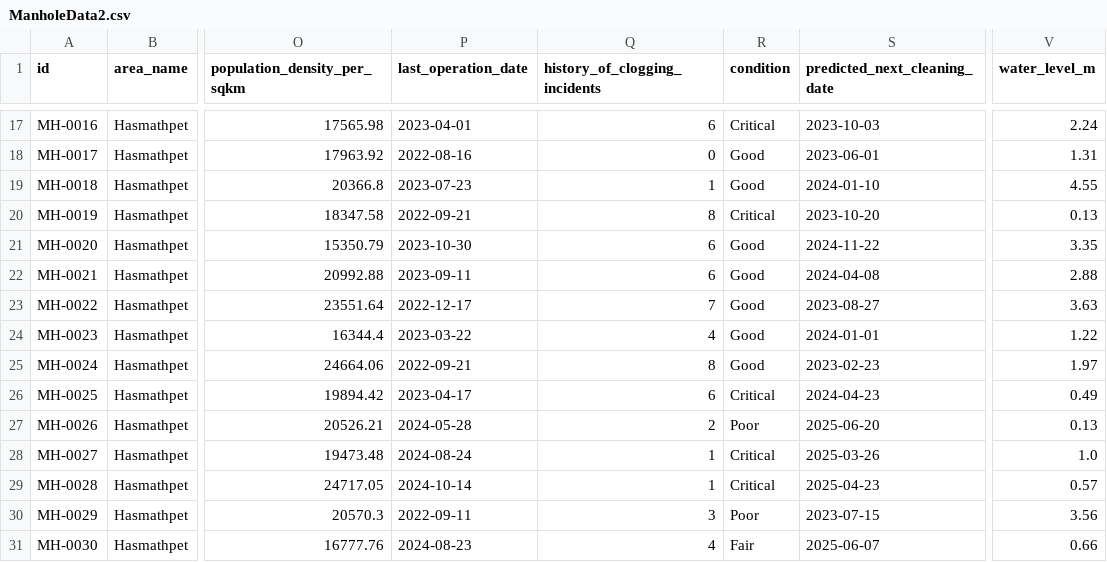
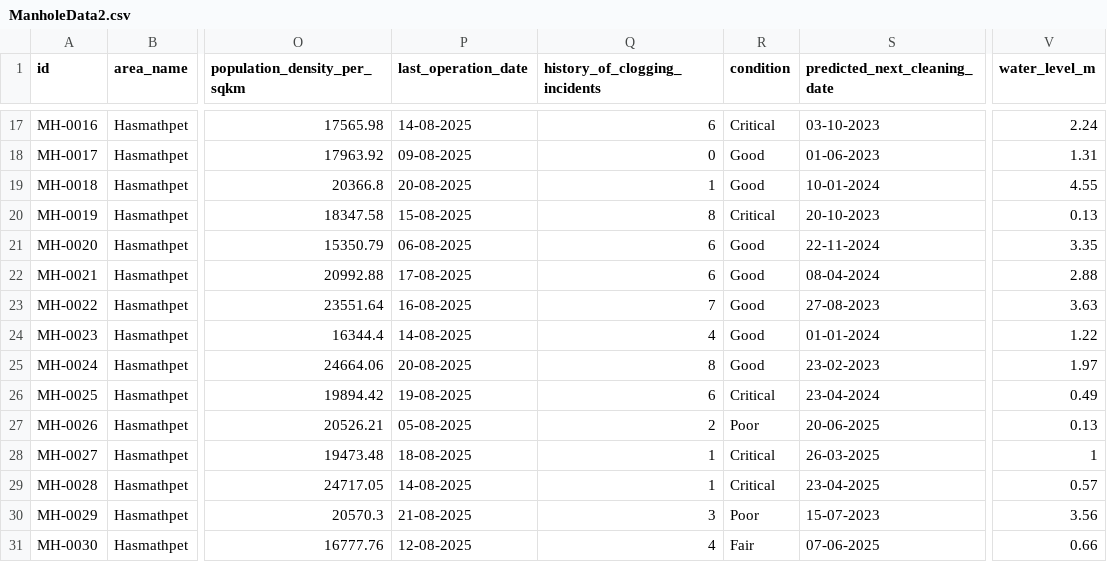
Before and after one commit to shudhanvi/SHUDH_ANVI_MAIN, a CSV file: public/datafiles/ManholeData2.csv, drawn as a sheet; only a part is shown, gaps mark what is left out; the diff covers the shown part only; the diff names each change by its address in the sheet, - before the commit and + after, or states it on an @@ line.

```diff
--- a/public/datafiles/ManholeData2.csv
+++ b/public/datafiles/ManholeData2.csv
-P17 (last_operation_date): 2023-04-01
+P17 (last_operation_date): 14-08-2025
-S17 (predicted_next_cleaning_date): 2023-10-03
+S17 (predicted_next_cleaning_date): 03-10-2023
-P18 (last_operation_date): 2022-08-16
+P18 (last_operation_date): 09-08-2025
-S18 (predicted_next_cleaning_date): 2023-06-01
+S18 (predicted_next_cleaning_date): 01-06-2023
-P19 (last_operation_date): 2023-07-23
+P19 (last_operation_date): 20-08-2025
-S19 (predicted_next_cleaning_date): 2024-01-10
+S19 (predicted_next_cleaning_date): 10-01-2024
-P20 (last_operation_date): 2022-09-21
+P20 (last_operation_date): 15-08-2025
-S20 (predicted_next_cleaning_date): 2023-10-20
+S20 (predicted_next_cleaning_date): 20-10-2023
-P21 (last_operation_date): 2023-10-30
+P21 (last_operation_date): 06-08-2025
-S21 (predicted_next_cleaning_date): 2024-11-22
+S21 (predicted_next_cleaning_date): 22-11-2024
-P22 (last_operation_date): 2023-09-11
+P22 (last_operation_date): 17-08-2025
-S22 (predicted_next_cleaning_date): 2024-04-08
+S22 (predicted_next_cleaning_date): 08-04-2024
-P23 (last_operation_date): 2022-12-17
+P23 (last_operation_date): 16-08-2025
-S23 (predicted_next_cleaning_date): 2023-08-27
+S23 (predicted_next_cleaning_date): 27-08-2023
-P24 (last_operation_date): 2023-03-22
+P24 (last_operation_date): 14-08-2025
-S24 (predicted_next_cleaning_date): 2024-01-01
+S24 (predicted_next_cleaning_date): 01-01-2024
-P25 (last_operation_date): 2022-09-21
+P25 (last_operation_date): 20-08-2025
-S25 (predicted_next_cleaning_date): 2023-02-23
+S25 (predicted_next_cleaning_date): 23-02-2023
-P26 (last_operation_date): 2023-04-17
+P26 (last_operation_date): 19-08-2025
-S26 (predicted_next_cleaning_date): 2024-04-23
+S26 (predicted_next_cleaning_date): 23-04-2024
-P27 (last_operation_date): 2024-05-28
+P27 (last_operation_date): 05-08-2025
-S27 (predicted_next_cleaning_date): 2025-06-20
+S27 (predicted_next_cleaning_date): 20-06-2025
-P28 (last_operation_date): 2024-08-24
+P28 (last_operation_date): 18-08-2025
-S28 (predicted_next_cleaning_date): 2025-03-26
+S28 (predicted_next_cleaning_date): 26-03-2025
-V28 (water_level_m): 1.0
+V28 (water_level_m): 1
-P29 (last_operation_date): 2024-10-14
+P29 (last_operation_date): 14-08-2025
-S29 (predicted_next_cleaning_date): 2025-04-23
+S29 (predicted_next_cleaning_date): 23-04-2025
-P30 (last_operation_date): 2022-09-11
+P30 (last_operation_date): 21-08-2025
-S30 (predicted_next_cleaning_date): 2023-07-15
+S30 (predicted_next_cleaning_date): 15-07-2023
-P31 (last_operation_date): 2024-08-23
+P31 (last_operation_date): 12-08-2025
-S31 (predicted_next_cleaning_date): 2025-06-07
+S31 (predicted_next_cleaning_date): 07-06-2025
```
Also changed, not shown: 74 edited cells elsewhere in this file, 6 other files.
